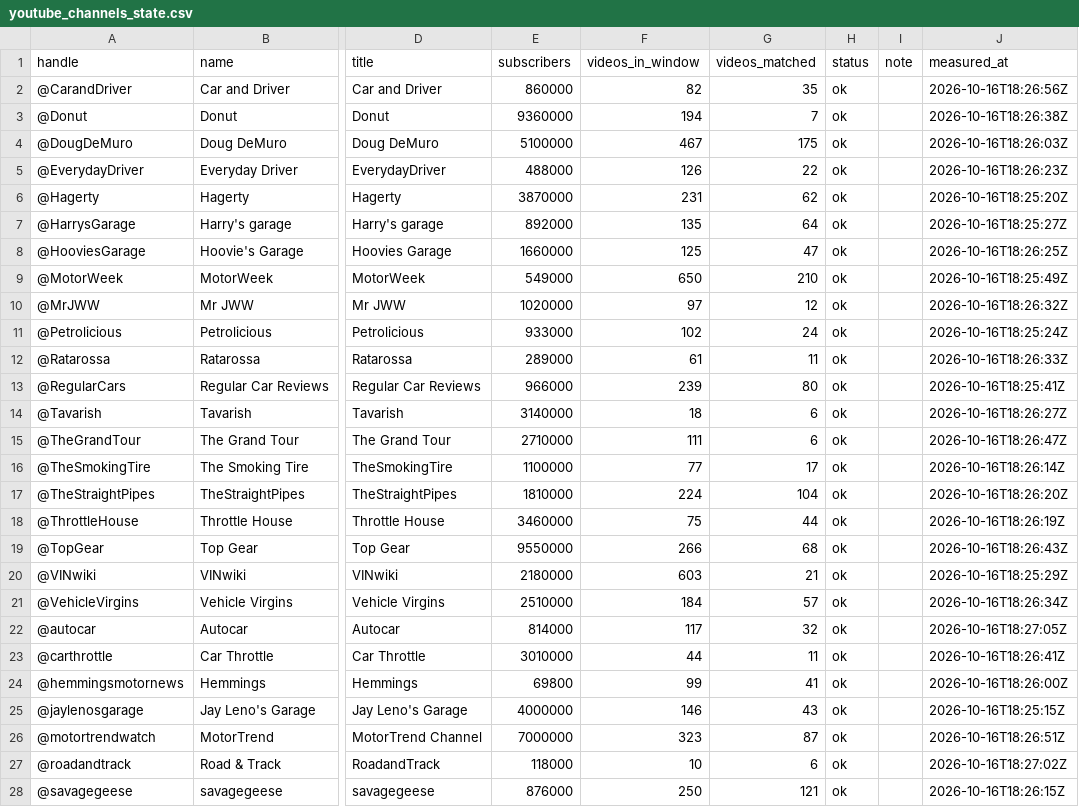
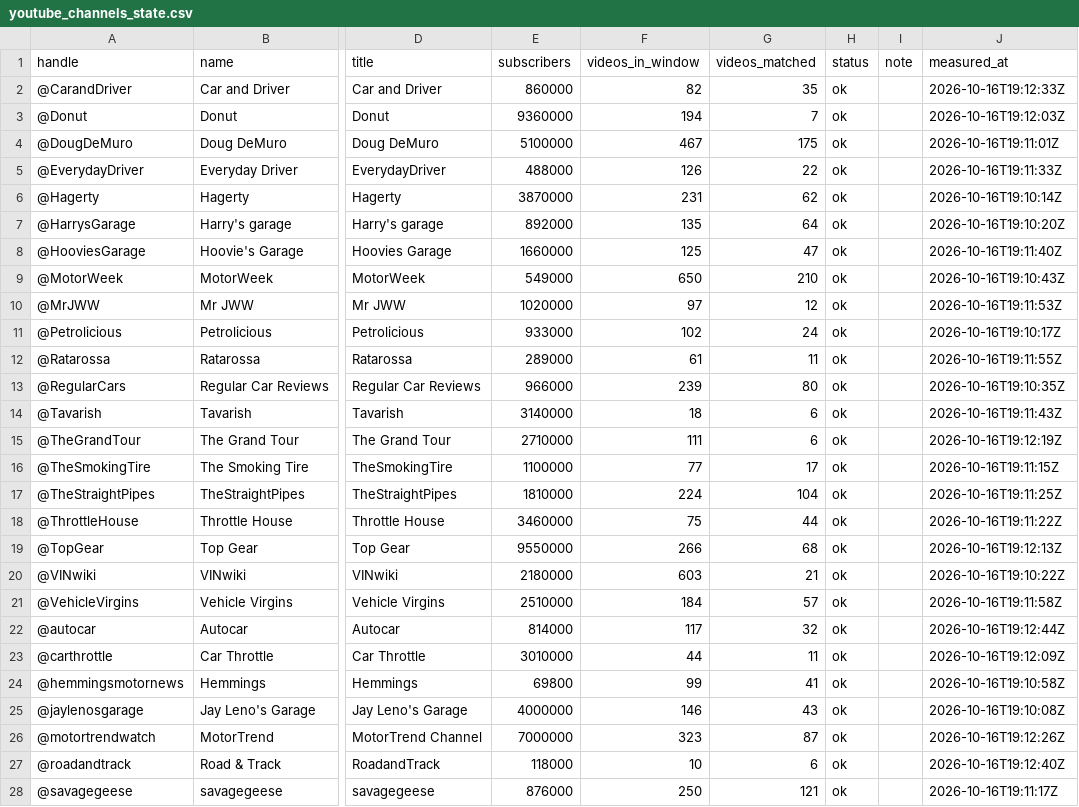
Before and after one commit to matte36s50/market-interest-score-app, a CSV file: data/youtube_channels_state.csv, drawn as a sheet; only a part is shown, gaps mark what is left out; the diff covers the shown part only; the diff names each change by its address in the sheet, - before the commit and + after, or states it on an @@ line.

```diff
--- a/data/youtube_channels_state.csv
+++ b/data/youtube_channels_state.csv
-J2 (measured_at): 2026-10-16T18:26:56Z
+J2 (measured_at): 2026-10-16T19:12:33Z
-J3 (measured_at): 2026-10-16T18:26:38Z
+J3 (measured_at): 2026-10-16T19:12:03Z
-J4 (measured_at): 2026-10-16T18:26:03Z
+J4 (measured_at): 2026-10-16T19:11:01Z
-J5 (measured_at): 2026-10-16T18:26:23Z
+J5 (measured_at): 2026-10-16T19:11:33Z
-J6 (measured_at): 2026-10-16T18:25:20Z
+J6 (measured_at): 2026-10-16T19:10:14Z
-J7 (measured_at): 2026-10-16T18:25:27Z
+J7 (measured_at): 2026-10-16T19:10:20Z
-J8 (measured_at): 2026-10-16T18:26:25Z
+J8 (measured_at): 2026-10-16T19:11:40Z
-J9 (measured_at): 2026-10-16T18:25:49Z
+J9 (measured_at): 2026-10-16T19:10:43Z
-J10 (measured_at): 2026-10-16T18:26:32Z
+J10 (measured_at): 2026-10-16T19:11:53Z
-J11 (measured_at): 2026-10-16T18:25:24Z
+J11 (measured_at): 2026-10-16T19:10:17Z
-J12 (measured_at): 2026-10-16T18:26:33Z
+J12 (measured_at): 2026-10-16T19:11:55Z
-J13 (measured_at): 2026-10-16T18:25:41Z
+J13 (measured_at): 2026-10-16T19:10:35Z
-J14 (measured_at): 2026-10-16T18:26:27Z
+J14 (measured_at): 2026-10-16T19:11:43Z
-J15 (measured_at): 2026-10-16T18:26:47Z
+J15 (measured_at): 2026-10-16T19:12:19Z
-J16 (measured_at): 2026-10-16T18:26:14Z
+J16 (measured_at): 2026-10-16T19:11:15Z
-J17 (measured_at): 2026-10-16T18:26:20Z
+J17 (measured_at): 2026-10-16T19:11:25Z
-J18 (measured_at): 2026-10-16T18:26:19Z
+J18 (measured_at): 2026-10-16T19:11:22Z
-J19 (measured_at): 2026-10-16T18:26:43Z
+J19 (measured_at): 2026-10-16T19:12:13Z
-J20 (measured_at): 2026-10-16T18:25:29Z
+J20 (measured_at): 2026-10-16T19:10:22Z
-J21 (measured_at): 2026-10-16T18:26:34Z
+J21 (measured_at): 2026-10-16T19:11:58Z
-J22 (measured_at): 2026-10-16T18:27:05Z
+J22 (measured_at): 2026-10-16T19:12:44Z
-J23 (measured_at): 2026-10-16T18:26:41Z
+J23 (measured_at): 2026-10-16T19:12:09Z
-J24 (measured_at): 2026-10-16T18:26:00Z
+J24 (measured_at): 2026-10-16T19:10:58Z
-J25 (measured_at): 2026-10-16T18:25:15Z
+J25 (measured_at): 2026-10-16T19:10:08Z
-J26 (measured_at): 2026-10-16T18:26:51Z
+J26 (measured_at): 2026-10-16T19:12:26Z
-J27 (measured_at): 2026-10-16T18:27:02Z
+J27 (measured_at): 2026-10-16T19:12:40Z
-J28 (measured_at): 2026-10-16T18:26:15Z
+J28 (measured_at): 2026-10-16T19:11:17Z
```
Also changed, not shown: 1 edited cell elsewhere in this file, data/google_trends_state.csv, data/youtube_state.csv, 2 other files.
